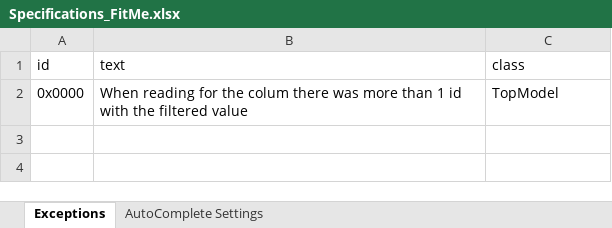
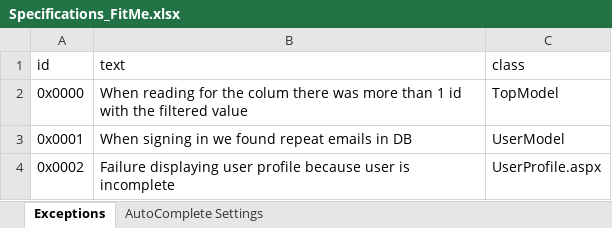
Before and after one commit to thrasher8390/Fitme, an Excel workbook: Docs/Specifications_FitMe.xlsx, sheet Exceptions, drawn as a sheet; values as stored, in another font and other column widths than the file's, no borders; the diff names each change by its address in the sheet, - before the commit and + after, or states it on an @@ line.

Commit message:
Added JSON serialization for user profile. User can view their profile and update their first and last name. next steps are to link shirt with user.

```diff
--- a/Docs/Specifications_FitMe.xlsx (sheet Exceptions)
+++ b/Docs/Specifications_FitMe.xlsx (sheet Exceptions)
+row 3: 0x0001 | When signing in we found repeat emails in DB | UserModel
+row 4: 0x0002 | Failure displaying user profile because user is incomplete | UserProfile.aspx
```
Also changed, not shown: 8 other files.
